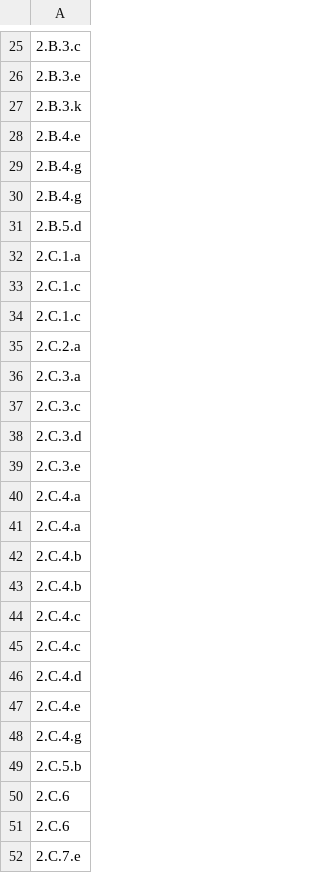
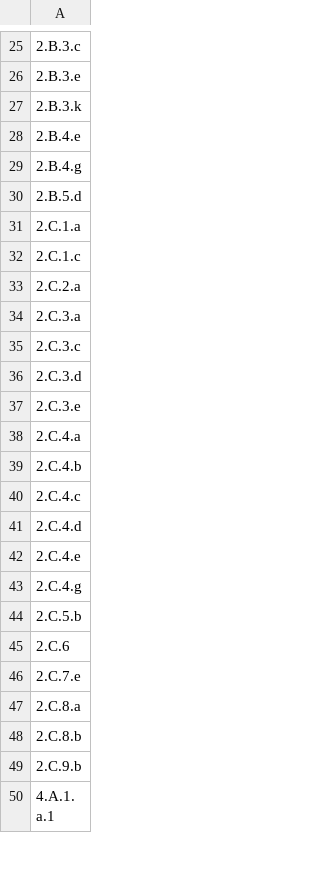
Before and after one commit to cathycullen/CareerCheetah, a CSV file: db/seed_data/chris.csv, drawn as a sheet; only a part is shown, gaps mark what is left out; the shorter side is filled out with more unchanged rows; the diff names each change by its address in the sheet, - before the commit and + after, or states it on an @@ line.

```diff
--- a/db/seed_data/chris.csv
+++ b/db/seed_data/chris.csv
-row 30: 2.B.4.g
-row 33: 2.C.1.c
-row 41: 2.C.4.a
-row 43: 2.C.4.b
-row 44: 2.C.4.c
-row 50: 2.C.6
```
Also changed, not shown: db/seed_data/adam.csv, db/seed_data/christine.csv, 2 other files.
